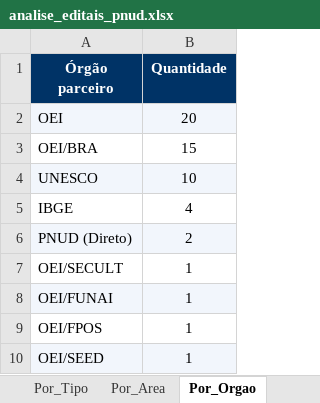
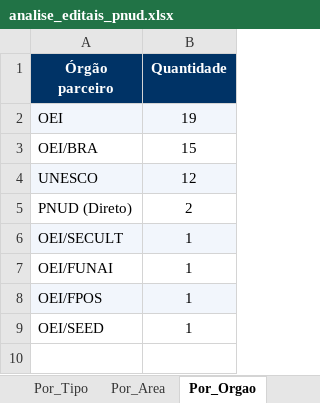
Before and after one commit to jorgel-mendes/analise-editais, an Excel workbook: analise_editais_pnud.xlsx, sheet Por_Orgao, drawn as a sheet; values as stored, in another font and other column widths than the file's, no borders; removed rows and columns are numbered as before the commit, all else as after; the diff names each change by its address in the sheet, - before the commit and + after, or states it on an @@ line.

```diff
--- a/analise_editais_pnud.xlsx (sheet Por_Orgao)
+++ b/analise_editais_pnud.xlsx (sheet Por_Orgao)
-B2 (Quantidade): 20
+B2 (Quantidade): 19
-B4 (Quantidade): 10
+B4 (Quantidade): 12
-row 5: IBGE | 4
-A5:B5 fill: #F2F6FC
+A5:B5 fill: none
-A6:B6 fill: none
+A6:B6 fill: #F2F6FC
-A7:B7 fill: #F2F6FC
+A7:B7 fill: none
-A8:B8 fill: none
+A8:B8 fill: #F2F6FC
-A9:B9 fill: #F2F6FC
+A9:B9 fill: none
```
Also changed, not shown: sheet Editais, sheet Perfis, sheet Resumo, sheet Por_Area, sheet Por_Fonte, sheet Por_Perfil, 1 more sheet, 8 other files.
